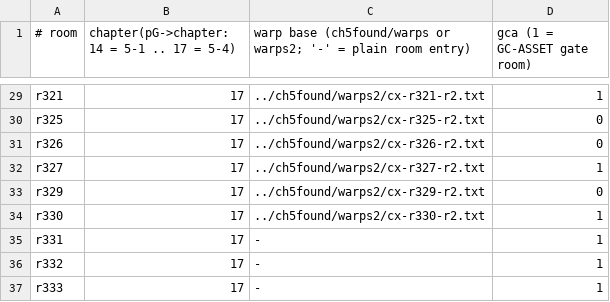
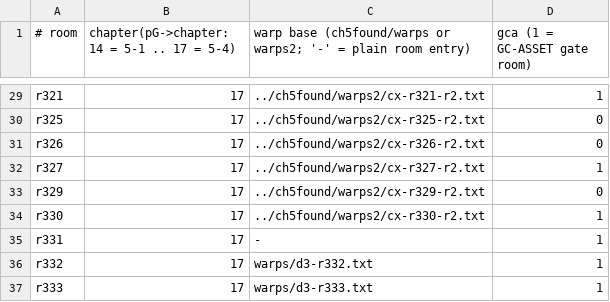
Before and after one commit to lamb2k/re4dc, a TSV file: port/dreamcast/tools/d367/island5/rooms.tsv, drawn as a sheet; only a part is shown, gaps mark what is left out.

```diff
--- a/port/dreamcast/tools/d367/island5/rooms.tsv
+++ b/port/dreamcast/tools/d367/island5/rooms.tsv
@@ -35,3 +35,3 @@ r330	17	../ch5found/warps2/cx-r330-r2.txt	1
 r331	17	-	1
-r332	17	-	1
-r333	17	-	1
+r332	17	warps/d3-r332.txt	1
+r333	17	warps/d3-r333.txt	1
```
Also changed, not shown: 3 other files.
